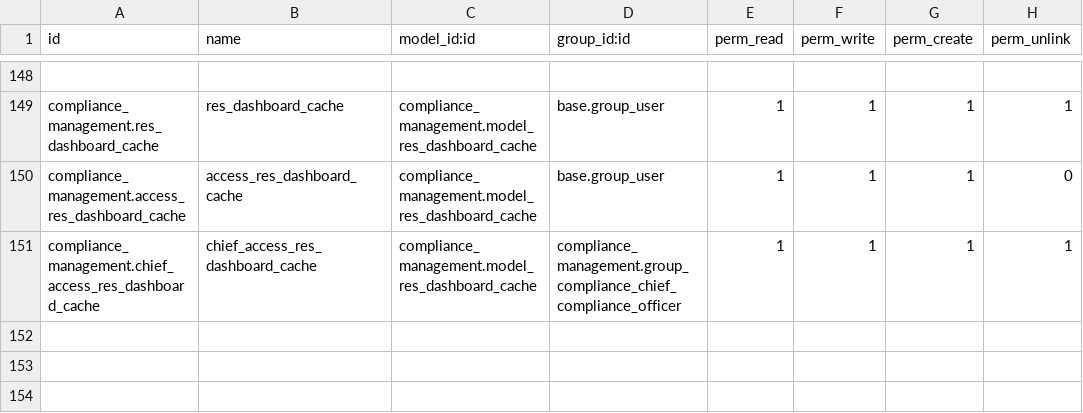
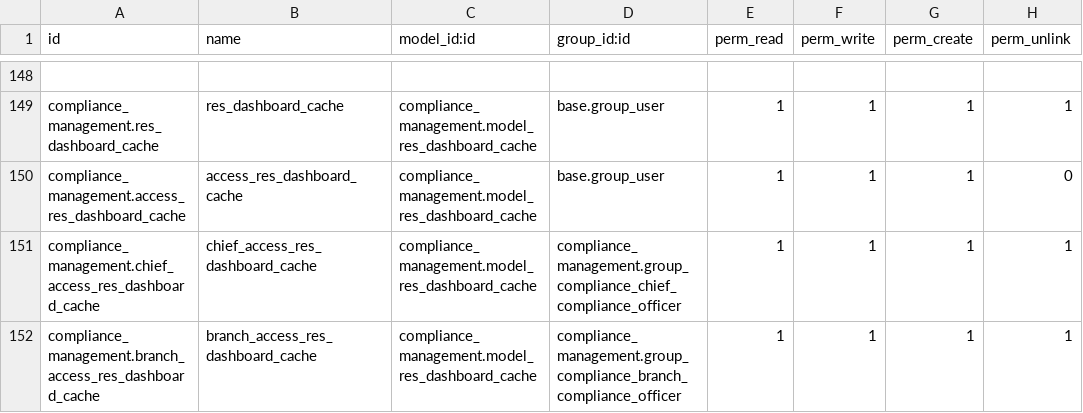
Before and after one commit to novaji-introserve/matrics-app, a CSV file: compliance_management/security/ir.model.access.csv, drawn as a sheet; only a part is shown, gaps mark what is left out.

Commit message:
Add ACL for bco to delete dashboard cache and commented demo data in manifest

```diff
--- a/compliance_management/security/ir.model.access.csv
+++ b/compliance_management/security/ir.model.access.csv
@@ -151 +151,2 @@ compliance_management.access_res_dashboard_cache,access_res_dashboard_cache,comp
 compliance_management.chief_access_res_dashboard_cache,chief_access_res_dashboard_cache,compliance_management.model_res_dashboard_cache,compliance_management.group_compliance_chief_compliance_officer,1,1,1,1
+compliance_management.branch_access_res_dashboard_cache,branch_access_res_dashboard_cache,compliance_management.model_res_dashboard_cache,compliance_management.group_compliance_branch_compliance_officer,1,1,1,1
```
Also changed, not shown: 1 other file.
